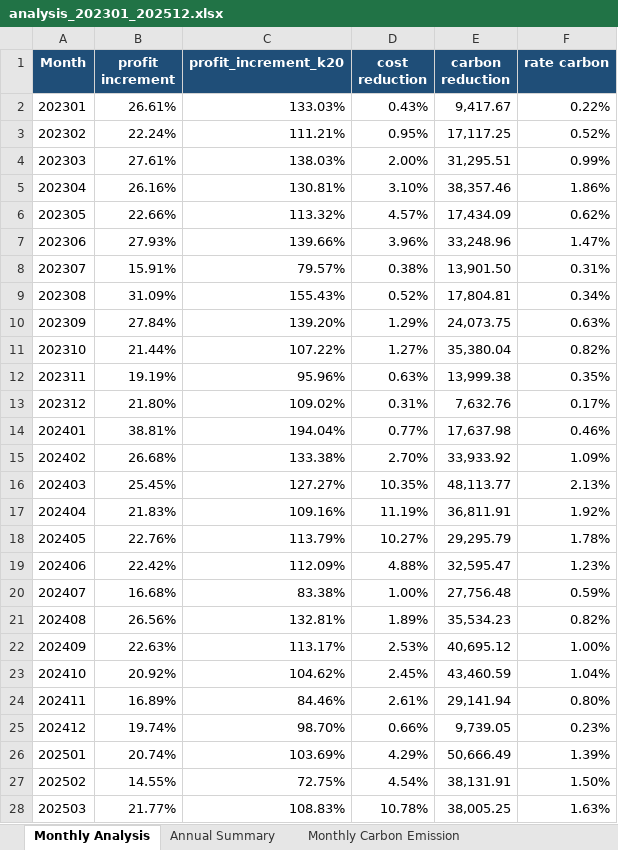
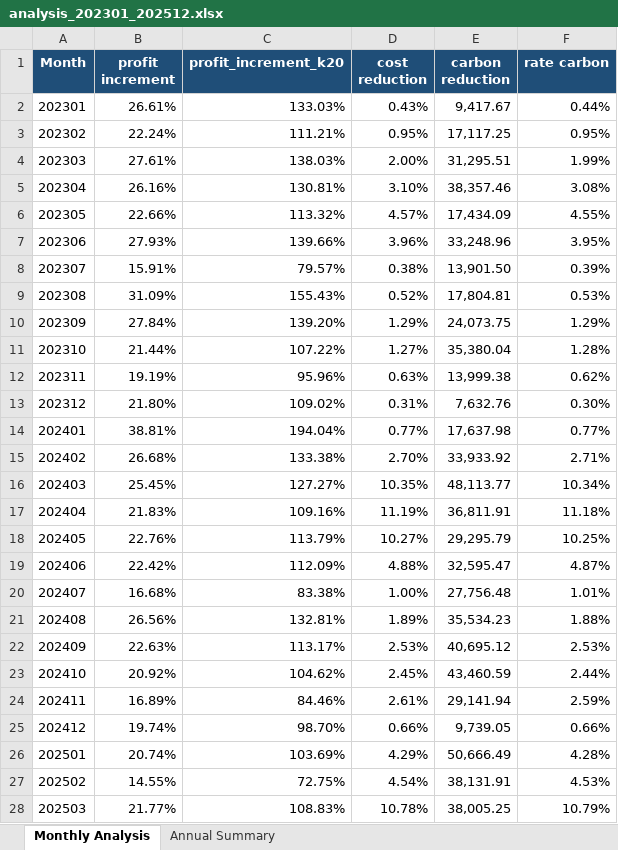
Before and after one commit to SCWang01/Open_Battery_Code, an Excel workbook: Figure_Plot/figure_plot_4_d/analysis_202301_202512.xlsx, sheet Monthly Analysis, drawn as a sheet; only a part is shown; values as stored, in another font and other column widths than the file's, no borders; the diff covers the shown part only; the diff names each change by its address in the sheet, - before the commit and + after, or states it on an @@ line.

Commit message:
Save_figure_update_ev_change_carbon_emission_change

```diff
--- a/Figure_Plot/figure_plot_4_d/analysis_202301_202512.xlsx (sheet Monthly Analysis)
+++ b/Figure_Plot/figure_plot_4_d/analysis_202301_202512.xlsx (sheet Monthly Analysis)
-sheet tab: Monthly Carbon Emission
-F2 (rate carbon): 0.22%
+F2 (rate carbon): 0.44%
-F3 (rate carbon): 0.52%
+F3 (rate carbon): 0.95%
-F4 (rate carbon): 0.99%
+F4 (rate carbon): 1.99%
-F5 (rate carbon): 1.86%
+F5 (rate carbon): 3.08%
-F6 (rate carbon): 0.62%
+F6 (rate carbon): 4.55%
-F7 (rate carbon): 1.47%
+F7 (rate carbon): 3.95%
-F8 (rate carbon): 0.31%
+F8 (rate carbon): 0.39%
-F9 (rate carbon): 0.34%
+F9 (rate carbon): 0.53%
-F10 (rate carbon): 0.63%
+F10 (rate carbon): 1.29%
-F11 (rate carbon): 0.82%
+F11 (rate carbon): 1.28%
-F12 (rate carbon): 0.35%
+F12 (rate carbon): 0.62%
-F13 (rate carbon): 0.17%
+F13 (rate carbon): 0.30%
-F14 (rate carbon): 0.46%
+F14 (rate carbon): 0.77%
-F15 (rate carbon): 1.09%
+F15 (rate carbon): 2.71%
-F16 (rate carbon): 2.13%
+F16 (rate carbon): 10.34%
-F17 (rate carbon): 1.92%
+F17 (rate carbon): 11.18%
-F18 (rate carbon): 1.78%
+F18 (rate carbon): 10.25%
-F19 (rate carbon): 1.23%
+F19 (rate carbon): 4.87%
-F20 (rate carbon): 0.59%
+F20 (rate carbon): 1.01%
-F21 (rate carbon): 0.82%
+F21 (rate carbon): 1.88%
-F22 (rate carbon): 1.00%
+F22 (rate carbon): 2.53%
-F23 (rate carbon): 1.04%
+F23 (rate carbon): 2.44%
-F24 (rate carbon): 0.80%
+F24 (rate carbon): 2.59%
-F25 (rate carbon): 0.23%
+F25 (rate carbon): 0.66%
-F26 (rate carbon): 1.39%
+F26 (rate carbon): 4.28%
-F27 (rate carbon): 1.50%
+F27 (rate carbon): 4.53%
-F28 (rate carbon): 1.63%
+F28 (rate carbon): 10.79%
```
Also changed, not shown: 9 edited cells elsewhere in this sheet, sheet Annual Summary, Results/analysis_202301_202512.xlsx, 37 other files.
